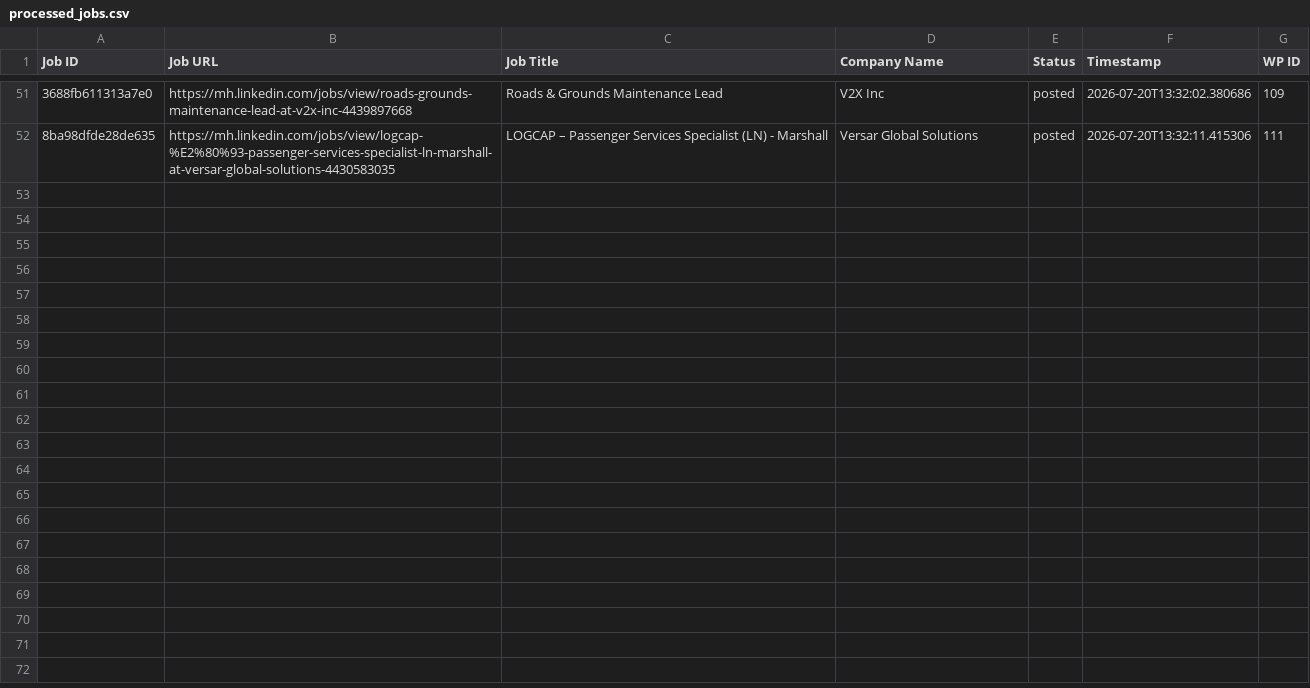
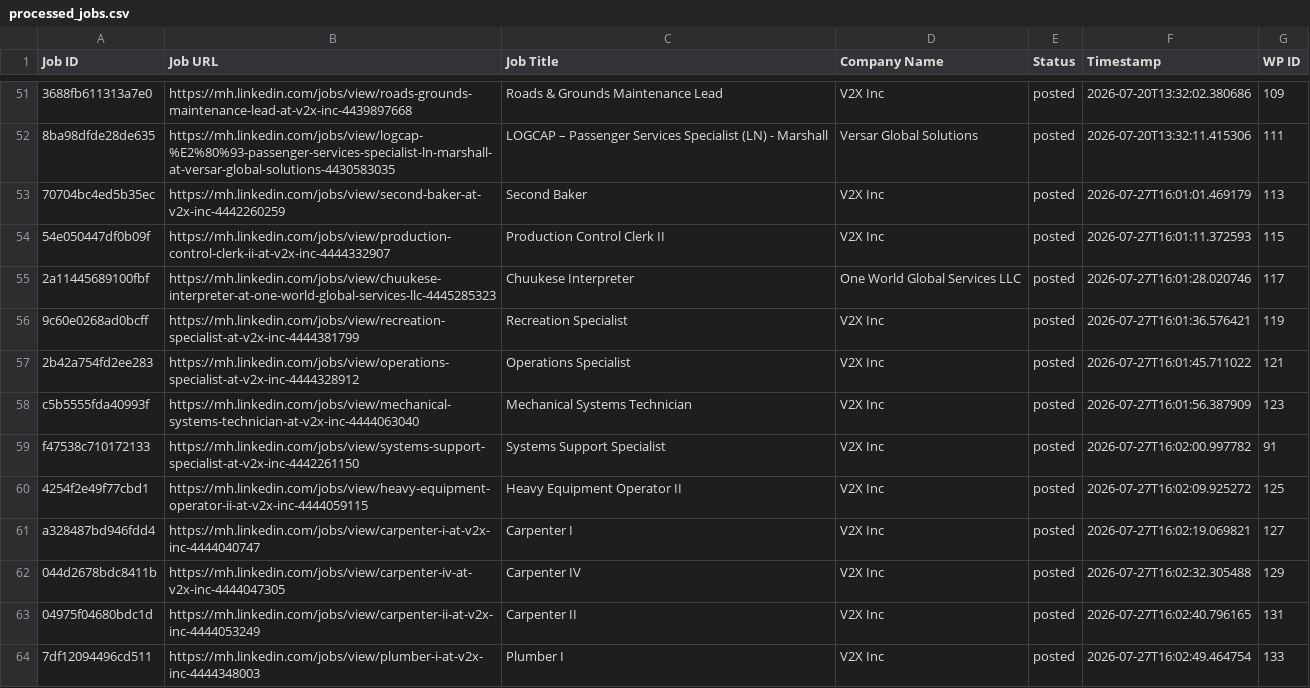
Before and after one commit to mimusdesign/mh, a CSV file: processed_jobs.csv, drawn as a sheet; only a part is shown, gaps mark what is left out; the diff names each change by its address in the sheet, - before the commit and + after, or states it on an @@ line.

```diff
--- a/processed_jobs.csv
+++ b/processed_jobs.csv
+row 53: 70704bc4ed5b35ec | https://mh.linkedin.com/jobs/view/second-baker-at-v2x-inc-4442260259 | Second Baker | V2X Inc | posted | 2026-07-27T16:01:01.469179 | 113
+row 54: 54e050447df0b09f | https://mh.linkedin.com/jobs/view/production-control-clerk-ii-at-v2x-inc-4444332907 | Production Control Clerk II | V2X Inc | posted | 2026-07-27T16:01:11.372593 | 115
+row 55: 2a11445689100fbf | https://mh.linkedin.com/jobs/view/chuukese-interpreter-at-one-world-global-services-llc-4445285323 | Chuukese Interpreter | One World Global Services LLC | posted | 2026-07-27T16:01:28.020746 | 117
+row 56: 9c60e0268ad0bcff | https://mh.linkedin.com/jobs/view/recreation-specialist-at-v2x-inc-4444381799 | Recreation Specialist | V2X Inc | posted | 2026-07-27T16:01:36.576421 | 119
+row 57: 2b42a754fd2ee283 | https://mh.linkedin.com/jobs/view/operations-specialist-at-v2x-inc-4444328912 | Operations Specialist | V2X Inc | posted | 2026-07-27T16:01:45.711022 | 121
+row 58: c5b5555fda40993f | https://mh.linkedin.com/jobs/view/mechanical-systems-technician-at-v2x-inc-4444063040 | Mechanical Systems Technician | V2X Inc | posted | 2026-07-27T16:01:56.387909 | 123
+row 59: f47538c710172133 | https://mh.linkedin.com/jobs/view/systems-support-specialist-at-v2x-inc-4442261150 | Systems Support Specialist | V2X Inc | posted | 2026-07-27T16:02:00.997782 | 91
+row 60: 4254f2e49f77cbd1 | https://mh.linkedin.com/jobs/view/heavy-equipment-operator-ii-at-v2x-inc-4444059115 | Heavy Equipment Operator II | V2X Inc | posted | 2026-07-27T16:02:09.925272 | 125
+row 61: a328487bd946fdd4 | https://mh.linkedin.com/jobs/view/carpenter-i-at-v2x-inc-4444040747 | Carpenter I | V2X Inc | posted | 2026-07-27T16:02:19.069821 | 127
+row 62: 044d2678bdc8411b | https://mh.linkedin.com/jobs/view/carpenter-iv-at-v2x-inc-4444047305 | Carpenter IV | V2X Inc | posted | 2026-07-27T16:02:32.305488 | 129
+row 63: 04975f04680bdc1d | https://mh.linkedin.com/jobs/view/carpenter-ii-at-v2x-inc-4444053249 | Carpenter II | V2X Inc | posted | 2026-07-27T16:02:40.796165 | 131
+row 64: 7df12094496cd511 | https://mh.linkedin.com/jobs/view/plumber-i-at-v2x-inc-4444348003 | Plumber I | V2X Inc | posted | 2026-07-27T16:02:49.464754 | 133
```
